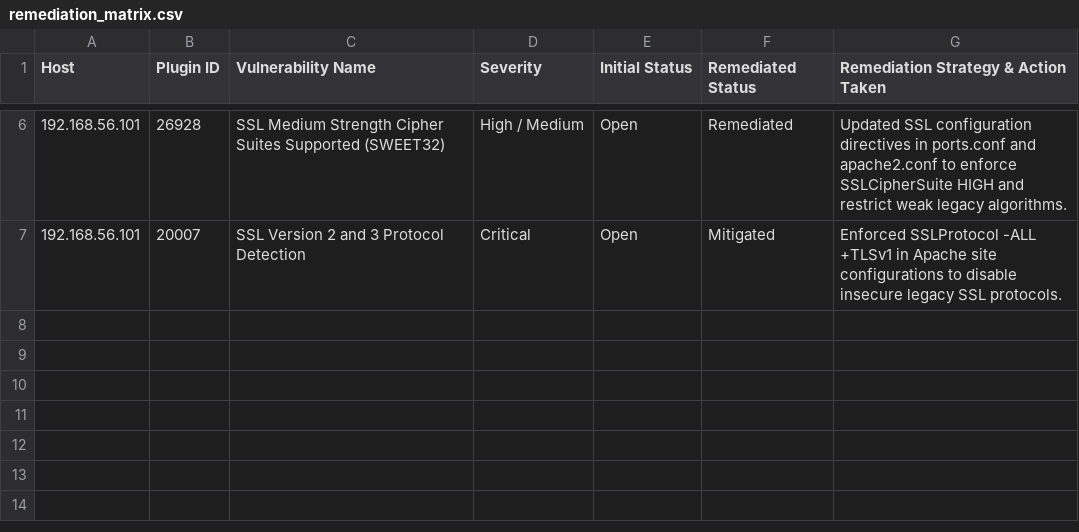
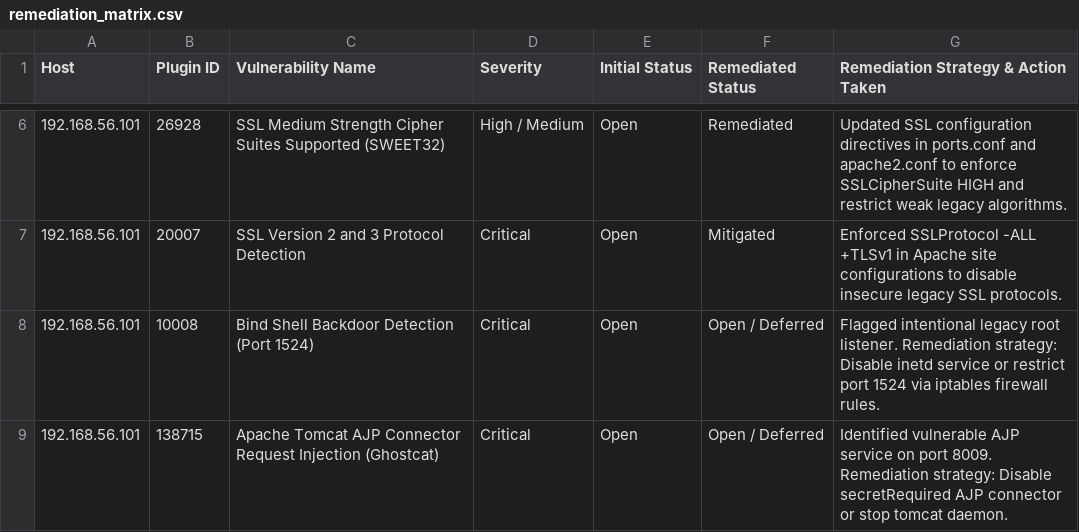
Before and after one commit to ayamouatassem-cyber/Metasploitable_NESSUS_Hardening, a CSV file: docs/remediation_matrix.csv, drawn as a sheet; only a part is shown, gaps mark what is left out; the diff names each change by its address in the sheet, - before the commit and + after, or states it on an @@ line.

Commit message:
Update remediation_matrix.csv
This is an actionable audit log that maps every discovered vulnerability to its exact technical fix and current resolution status.

```diff
--- a/docs/remediation_matrix.csv
+++ b/docs/remediation_matrix.csv
+row 8: 192.168.56.101 | 10008 | Bind Shell Backdoor Detection (Port 1524) | Critical | Open | Open / Deferred | Flagged intentional legacy root listener. Remediation strategy: Disable inetd service or restrict port 1524 via iptables firewall rules.
+row 9: 192.168.56.101 | 138715 | Apache Tomcat AJP Connector Request Injection (Ghostcat) | Critical | Open | Open / Deferred | Identified vulnerable AJP service on port 8009. Remediation strategy: Disable secretRequired AJP connector or stop tomcat daemon.
```
